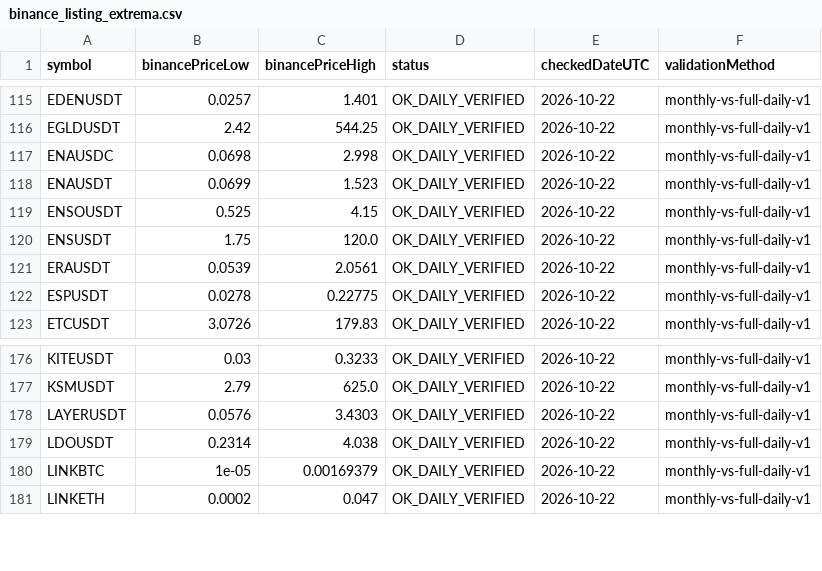
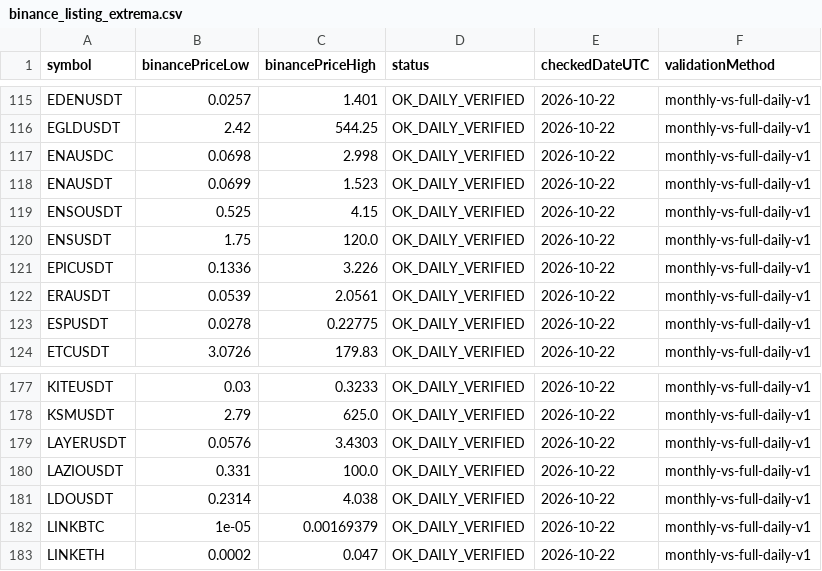
Before and after one commit to miaranarm/binance_bot_audit, a CSV file: results/binance_listing_extrema.csv, drawn as a sheet; only a part is shown, gaps mark what is left out.

```diff
--- a/results/binance_listing_extrema.csv
+++ b/results/binance_listing_extrema.csv
@@ -120,2 +120,3 @@ ENSOUSDT,0.525,4.15,OK_DAILY_VERIFIED,2026-10-22,monthly-vs-full-daily-v1
 ENSUSDT,1.75,120.0,OK_DAILY_VERIFIED,2026-10-22,monthly-vs-full-daily-v1
+EPICUSDT,0.1336,3.226,OK_DAILY_VERIFIED,2026-10-22,monthly-vs-full-daily-v1
 ERAUSDT,0.0539,2.0561,OK_DAILY_VERIFIED,2026-10-22,monthly-vs-full-daily-v1
@@ -178,2 +179,3 @@ KSMUSDT,2.79,625.0,OK_DAILY_VERIFIED,2026-10-22,monthly-vs-full-daily-v1
 LAYERUSDT,0.0576,3.4303,OK_DAILY_VERIFIED,2026-10-22,monthly-vs-full-daily-v1
+LAZIOUSDT,0.331,100.0,OK_DAILY_VERIFIED,2026-10-22,monthly-vs-full-daily-v1
 LDOUSDT,0.2314,4.038,OK_DAILY_VERIFIED,2026-10-22,monthly-vs-full-daily-v1
```
Also changed, not shown: results/current_price.csv, results/current_price_history.csv, 7 other files.
